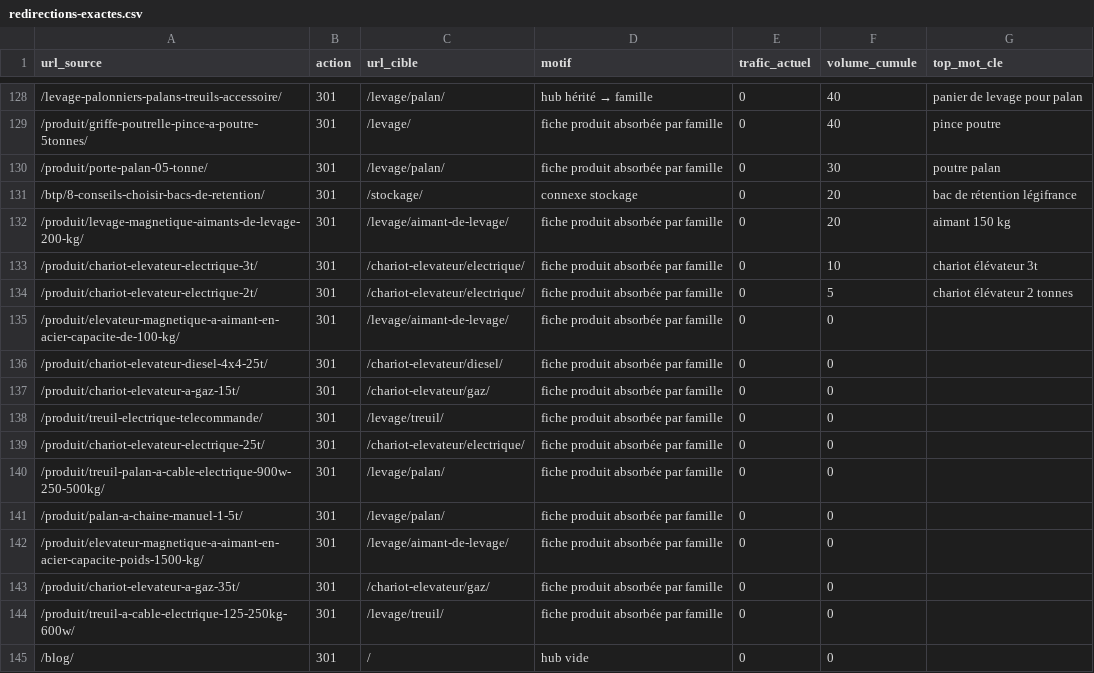
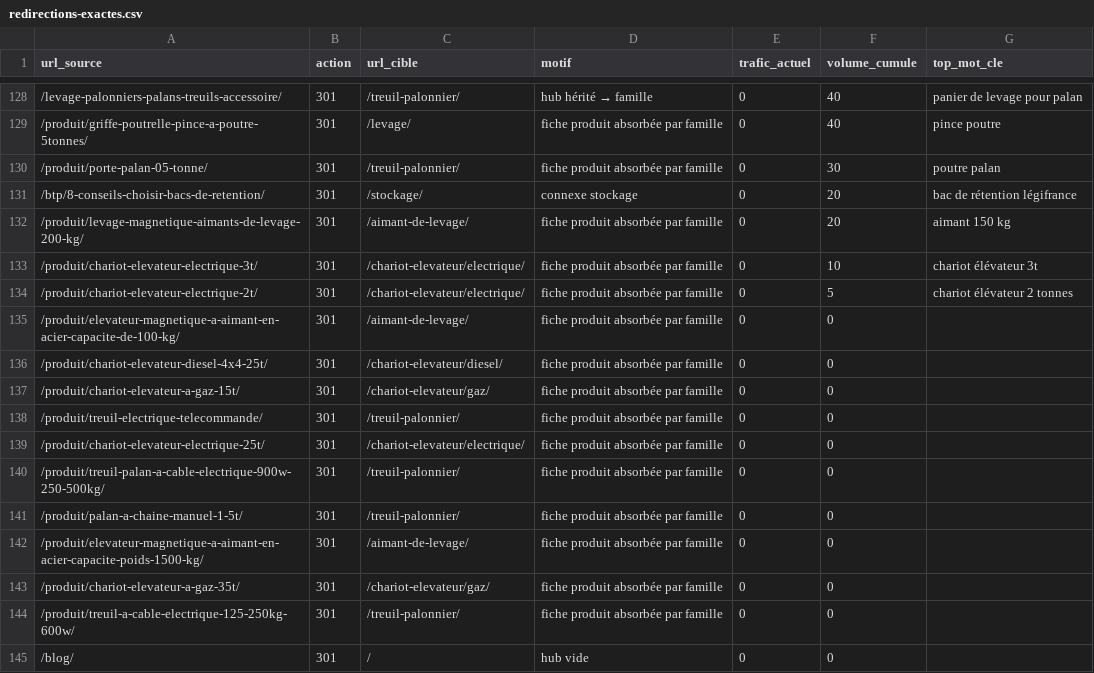
Before and after one commit to Antho-352/infoweb-manutention, a CSV file: data/redirections-exactes.csv, drawn as a sheet; only a part is shown, gaps mark what is left out; the diff covers the shown part only.

```diff
--- a/data/redirections-exactes.csv
+++ b/data/redirections-exactes.csv
@@ -128,18 +128,18 @@ url_source,action,url_cible,motif,trafic_actuel,volume_cumule,top_mot_cle
-/levage-palonniers-palans-treuils-accessoire/,301,/levage/palan/,hub hérité → famille,0,40,panier de levage pour palan
+/levage-palonniers-palans-treuils-accessoire/,301,/treuil-palonnier/,hub hérité → famille,0,40,panier de levage pour palan
 /produit/griffe-poutrelle-pince-a-poutre-5tonnes/,301,/levage/,fiche produit absorbée par famille,0,40,pince poutre
-/produit/porte-palan-05-tonne/,301,/levage/palan/,fiche produit absorbée par famille,0,30,poutre palan
+/produit/porte-palan-05-tonne/,301,/treuil-palonnier/,fiche produit absorbée par famille,0,30,poutre palan
 /btp/8-conseils-choisir-bacs-de-retention/,301,/stockage/,connexe stockage,0,20,bac de rétention légifrance
-/produit/levage-magnetique-aimants-de-levage-200-kg/,301,/levage/aimant-de-levage/,fiche produit absorbée par famille,0,20,aimant 150 kg
+/produit/levage-magnetique-aimants-de-levage-200-kg/,301,/aimant-de-levage/,fiche produit absorbée par famille,0,20,aimant 150 kg
 /produit/chariot-elevateur-electrique-3t/,301,/chariot-elevateur/electrique/,fiche produit absorbée par famille,0,10,chariot élévateur 3t
 /produit/chariot-elevateur-electrique-2t/,301,/chariot-elevateur/electrique/,fiche produit absorbée par famille,0,5,chariot élévateur 2 tonnes
-/produit/elevateur-magnetique-a-aimant-en-acier-capacite-de-100-kg/,301,/levage/aimant-de-levage/,fiche produit absorbée par famille,0,0,
+/produit/elevateur-magnetique-a-aimant-en-acier-capacite-de-100-kg/,301,/aimant-de-levage/,fiche produit absorbée par famille,0,0,
 /produit/chariot-elevateur-diesel-4x4-25t/,301,/chariot-elevateur/diesel/,fiche produit absorbée par famille,0,0,
 /produit/chariot-elevateur-a-gaz-15t/,301,/chariot-elevateur/gaz/,fiche produit absorbée par famille,0,0,
-/produit/treuil-electrique-telecommande/,301,/levage/treuil/,fiche produit absorbée par famille,0,0,
+/produit/treuil-electrique-telecommande/,301,/treuil-palonnier/,fiche produit absorbée par famille,0,0,
 /produit/chariot-elevateur-electrique-25t/,301,/chariot-elevateur/electrique/,fiche produit absorbée par famille,0,0,
-/produit/treuil-palan-a-cable-electrique-900w-250-500kg/,301,/levage/palan/,fiche produit absorbée par famille,0,0,
-/produit/palan-a-chaine-manuel-1-5t/,301,/levage/palan/,fiche produit absorbée par famille,0,0,
-/produit/elevateur-magnetique-a-aimant-en-acier-capacite-poids-1500-kg/,301,/levage/aimant-de-levage/,fiche produit absorbée par famille,0,0,
+/produit/treuil-palan-a-cable-electrique-900w-250-500kg/,301,/treuil-palonnier/,fiche produit absorbée par famille,0,0,
+/produit/palan-a-chaine-manuel-1-5t/,301,/treuil-palonnier/,fiche produit absorbée par famille,0,0,
+/produit/elevateur-magnetique-a-aimant-en-acier-capacite-poids-1500-kg/,301,/aimant-de-levage/,fiche produit absorbée par famille,0,0,
 /produit/chariot-elevateur-a-gaz-35t/,301,/chariot-elevateur/gaz/,fiche produit absorbée par famille,0,0,
-/produit/treuil-a-cable-electrique-125-250kg-600w/,301,/levage/treuil/,fiche produit absorbée par famille,0,0,
+/produit/treuil-a-cable-electrique-125-250kg-600w/,301,/treuil-palonnier/,fiche produit absorbée par famille,0,0,
 /blog/,301,/,hub vide,0,0,
```
Also changed, not shown: 36 edited cells elsewhere in this file, 4 other files.
